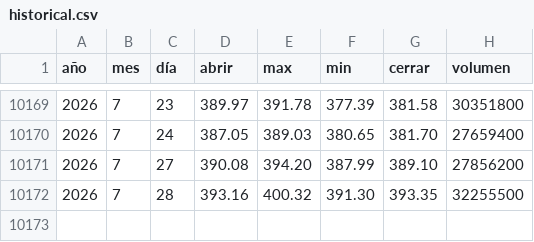
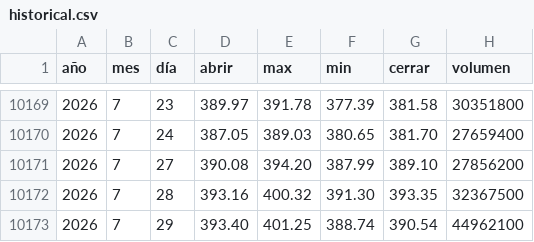
Before and after one commit to Alexis-Machado/proyecto-integrado-v-datos-msft-analytics, a CSV file: src/msft_analytics/static/data/historical.csv, drawn as a sheet; only a part is shown, gaps mark what is left out.

```diff
--- a/src/msft_analytics/static/data/historical.csv
+++ b/src/msft_analytics/static/data/historical.csv
@@ -10171,2 +10171,3 @@
 2026,7,27,390.08,394.20,387.99,389.10,27856200
-2026,7,28,393.16,400.32,391.30,393.35,32255500
+2026,7,28,393.16,400.32,391.30,393.35,32367500
+2026,7,29,393.40,401.25,388.74,390.54,44962100
```
Also changed, not shown: 6 other files.
